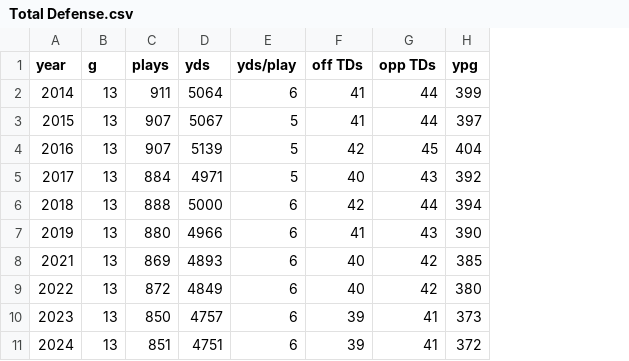
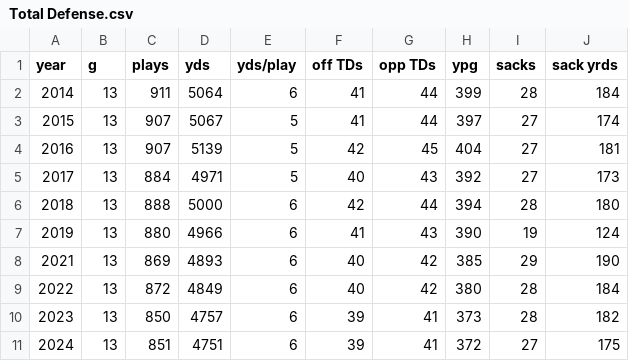
Before and after one commit to Jmo-1/Astro-Project, a CSV file: Total Defense.csv, drawn as a sheet; the diff names each change by its address in the sheet, - before the commit and + after, or states it on an @@ line.

```diff
--- a/Total Defense.csv
+++ b/Total Defense.csv
+column I (sacks), rows 2-11: 28 | 27 | 27 | 27 | 28 | 19 | 29 | 28 | 28 | 27
+column J (sack yrds), rows 2-11: 184 | 174 | 181 | 173 | 180 | 124 | 190 | 184 | 182 | 175
```
Also changed, not shown: 1 other file.
